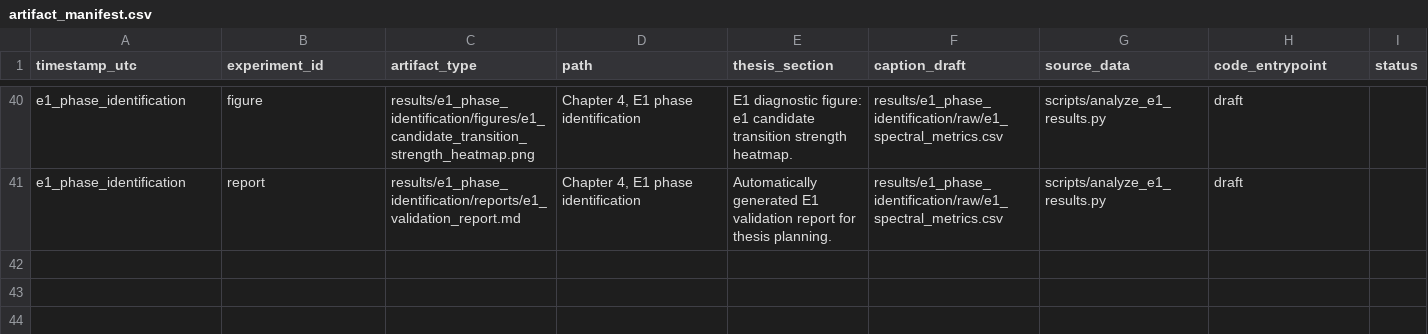
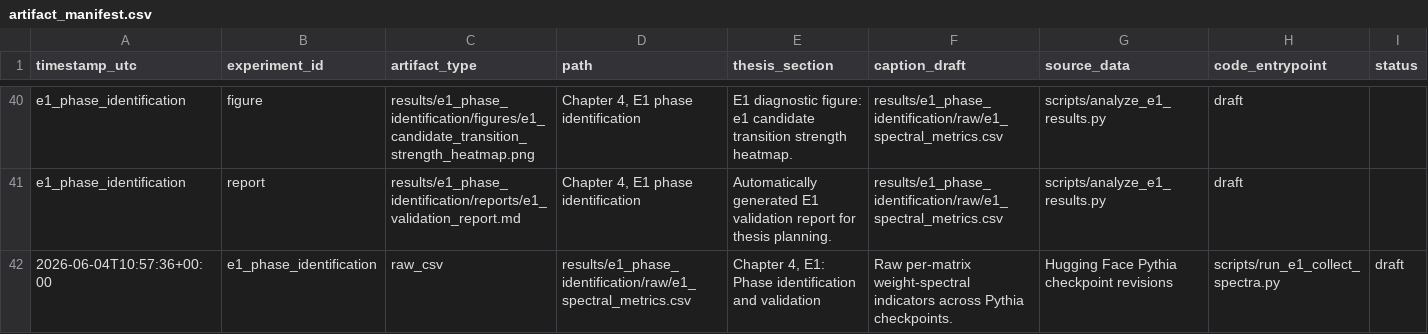
Before and after one commit to Wahaha-huhu/Developmental-Phase-Critical-Period, a CSV file: results/e1_phase_identification/manifests/artifact_manifest.csv, drawn as a sheet; only a part is shown, gaps mark what is left out; rows hold the shown columns only; the diff names each change by its address in the sheet, - before the commit and + after, or states it on an @@ line.

```diff
--- a/results/e1_phase_identification/manifests/artifact_manifest.csv
+++ b/results/e1_phase_identification/manifests/artifact_manifest.csv
+row 42: 2026-06-04T10:57:36+00:00 | e1_phase_identification | raw_csv | results/e1_phase_identification/raw/e1_spectral_metrics.csv | Chapter 4, E1: Phase identification and validation | Raw per-matrix weight-spectral indicators across Pythia checkpoints. | Hugging Face Pythia checkpoint revisions | scripts/run_e1_collect_spectra.py | draft
```
Also changed, not shown: 25 other files.
